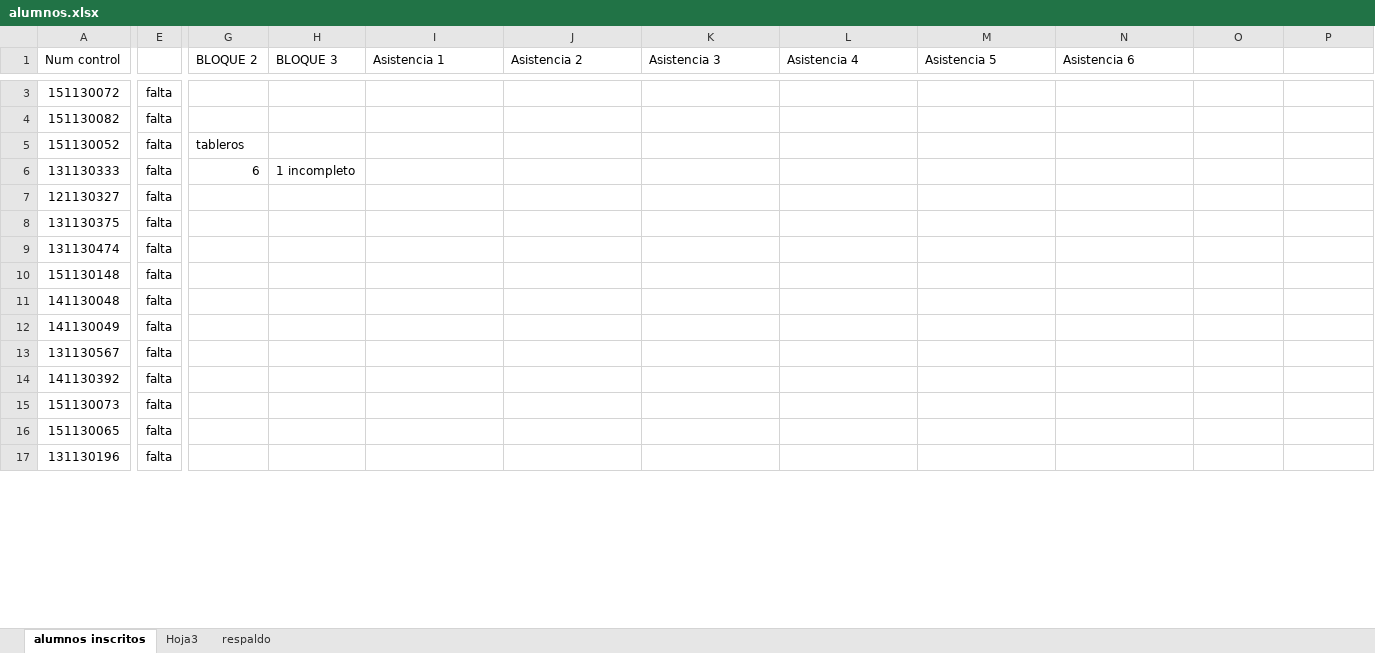
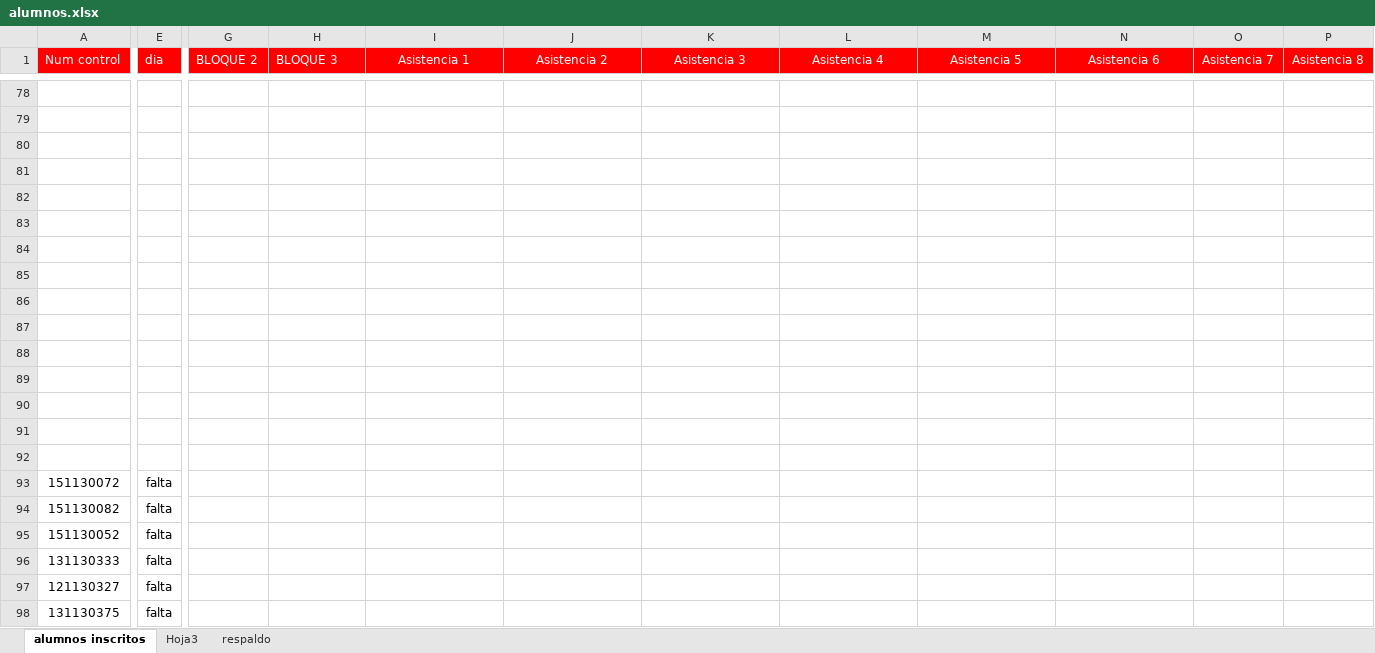
Before and after one commit to antroar/7sem-mat, an Excel workbook: alumnos.xlsx, sheet alumnos inscritos, drawn as a sheet; only a part is shown, gaps mark what is left out; the shorter side is filled out with more unchanged rows; values as stored, in another font and other column widths than the file's, no borders; addresses are those after the commit; rows hold the shown columns only; the diff covers the shown part only; the diff names each change by its address in the sheet, - before the commit and + after, or states it on an @@ line.

```diff
--- a/alumnos.xlsx (sheet alumnos inscritos)
+++ b/alumnos.xlsx (sheet alumnos inscritos)
-A1:P1 fill: none
+A1:P1 fill: #FF0000
-A1 text colour: black
+A1 text colour: #FFFFFF
-E1: (empty)
+E1: dia
-G1:N1 text colour: black
+G1:N1 text colour: #FFFFFF
-I1:N1 alignment: left
+I1:N1 alignment: center
-O1: (empty)
+O1: Asistencia 7
-P1: (empty)
+P1: Asistencia 8
+row 78: (empty)
+row 79: (empty)
+row 80: (empty)
+row 81: (empty)
+row 82: (empty)
+row 83: (empty)
+row 84: (empty)
+row 85: (empty)
+row 86: (empty)
+row 87: (empty)
+row 88: (empty)
+row 89: (empty)
+row 90: (empty)
+row 91: (empty)
+row 92: (empty)
-G95 (BLOQUE 2): tableros
+G95 (BLOQUE 2): (empty)
-G96 (BLOQUE 2): 6
+G96 (BLOQUE 2): (empty)
-H96 (BLOQUE 3): 1 incompleto
+H96 (BLOQUE 3): (empty)
```
Also changed, not shown: 75 added rows, 58 removed rows, 6 edited cells and cell formats elsewhere in this sheet, 6 other files.
